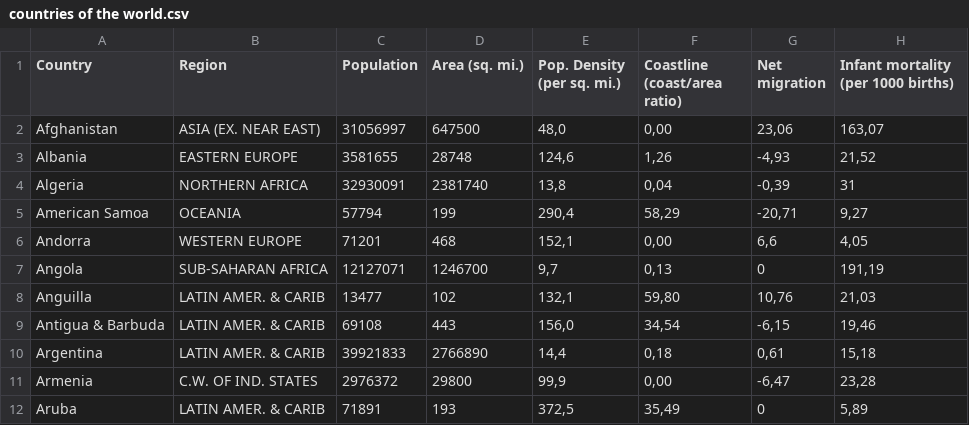
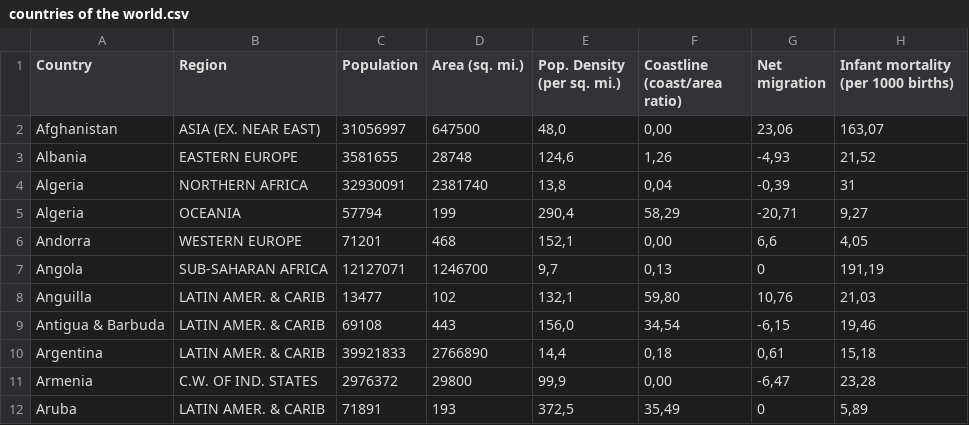
Before and after one commit to ahadb63/ahadsblog, a CSV file: _notebooks/countries of the world.csv, drawn as a sheet; only a part is shown; the diff names each change by its address in the sheet, - before the commit and + after, or states it on an @@ line.

```diff
--- a/_notebooks/countries of the world.csv
+++ b/_notebooks/countries of the world.csv
-A5 (Country): American Samoa
+A5 (Country): Algeria
```
Also changed, not shown: 1 other file.
